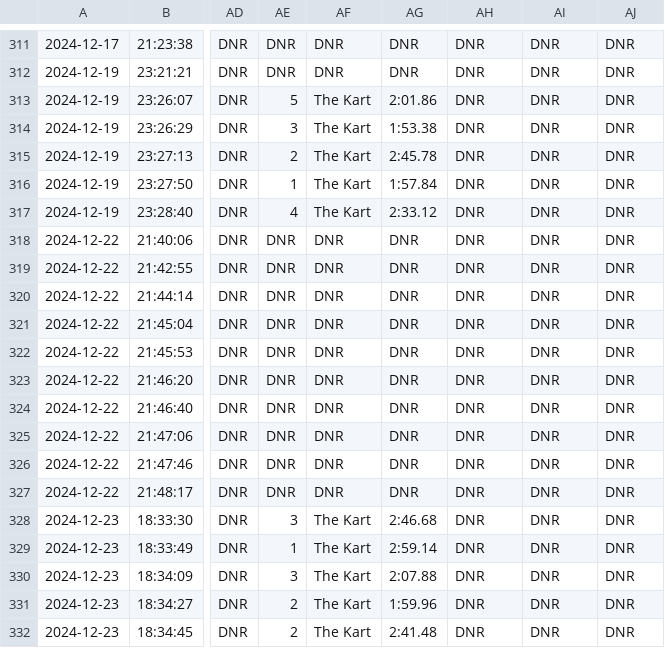
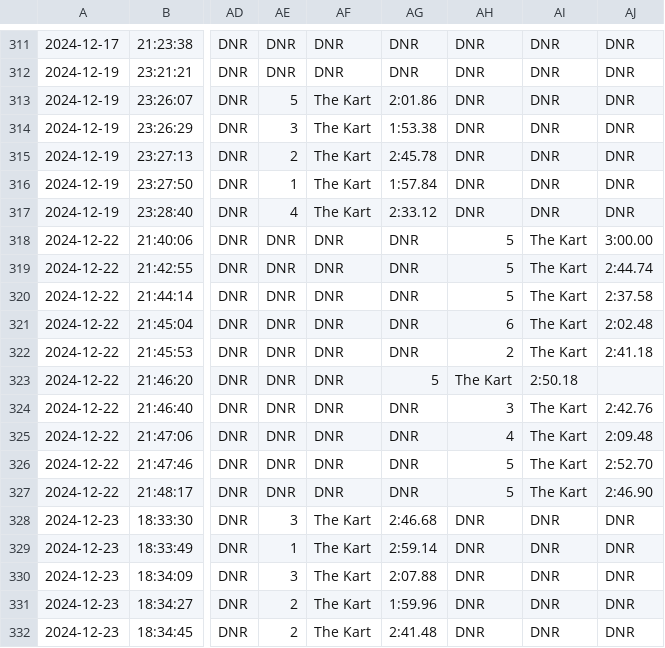
Before and after one commit to vRaj-Ajmera/NemoKartAnalysis, a CSV file: output/results.csv, drawn as a sheet; only a part is shown, gaps mark what is left out; the diff names each change by its address in the sheet, - before the commit and + after, or states it on an @@ line.

Commit message:
manually added sultanspeppy 12/22 results to results.csv

```diff
--- a/output/results.csv
+++ b/output/results.csv
-AH318:AH320: DNR
+AH318:AH320: 5
-AI318:AI322: DNR
+AI318:AI322: The Kart
-AJ318: DNR
+AJ318: 3:00.00
-AJ319: DNR
+AJ319: 2:44.74
-AJ320: DNR
+AJ320: 2:37.58
-AH321: DNR
+AH321: 6
-AJ321: DNR
+AJ321: 2:02.48
-AH322: DNR
+AH322: 2
-AJ322: DNR
+AJ322: 2:41.18
-AG323: DNR
+AG323: 5
-AH323: DNR
+AH323: The Kart
-AI323: DNR
+AI323: 2:50.18
-AJ323: DNR
+AJ323: (empty)
-AH324: DNR
+AH324: 3
-AI324:AI327: DNR
+AI324:AI327: The Kart
-AJ324: DNR
+AJ324: 2:42.76
-AH325: DNR
+AH325: 4
-AJ325: DNR
+AJ325: 2:09.48
-AH326:AH327: DNR
+AH326:AH327: 5
-AJ326: DNR
+AJ326: 2:52.70
-AJ327: DNR
+AJ327: 2:46.90
```
